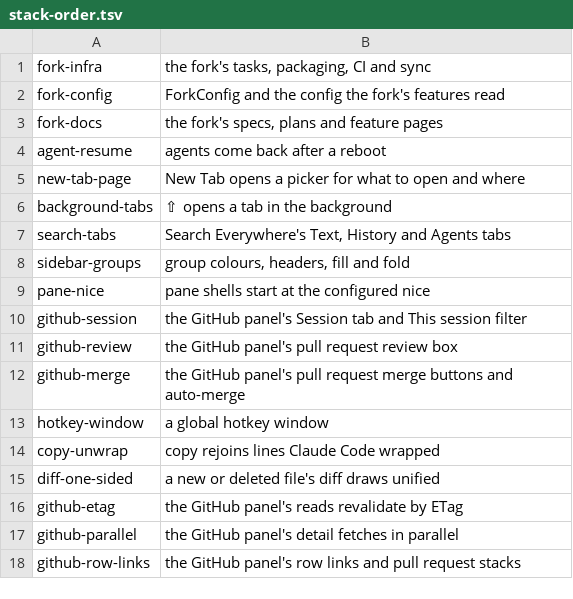
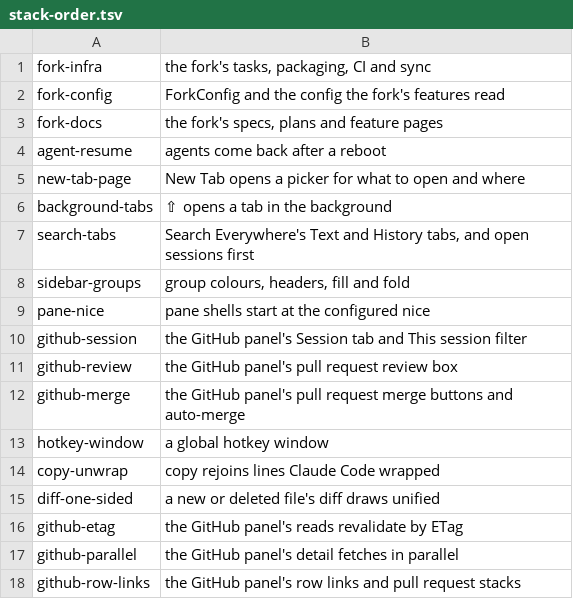
Before and after one commit to NorthIsUp/tty7, a TSV file: docs/fork/stack-order.tsv, drawn as a sheet.

```diff
--- a/docs/fork/stack-order.tsv
+++ b/docs/fork/stack-order.tsv
@@ -6,3 +6,3 @@ new-tab-page	New Tab opens a picker for what to open and where
 background-tabs	⇧ opens a tab in the background
-search-tabs	Search Everywhere's Text, History and Agents tabs
+search-tabs	Search Everywhere's Text and History tabs, and open sessions first
 sidebar-groups	group colours, headers, fill and fold
```
Also changed, not shown: 17 other files.
